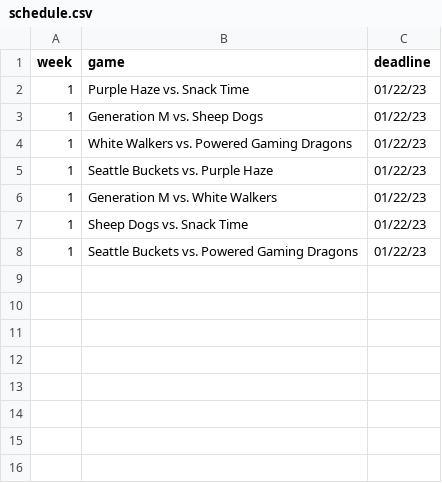
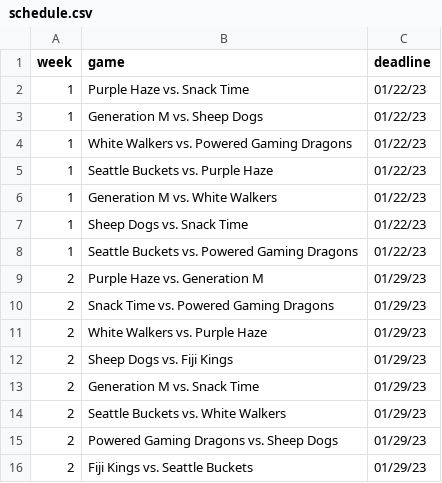
Before and after one commit to banshee2k/banshee2k.com, a CSV file: app/data/s1/schedule.csv, drawn as a sheet; the diff names each change by its address in the sheet, - before the commit and + after, or states it on an @@ line.

Commit message:
Week 2

```diff
--- a/app/data/s1/schedule.csv
+++ b/app/data/s1/schedule.csv
+row 9: 2 | Purple Haze vs. Generation M | 01/29/23
+row 10: 2 | Snack Time vs. Powered Gaming Dragons | 01/29/23
+row 11: 2 | White Walkers vs. Purple Haze | 01/29/23
+row 12: 2 | Sheep Dogs vs. Fiji Kings | 01/29/23
+row 13: 2 | Generation M vs. Snack Time | 01/29/23
+row 14: 2 | Seattle Buckets vs. White Walkers | 01/29/23
+row 15: 2 | Powered Gaming Dragons vs. Sheep Dogs | 01/29/23
+row 16: 2 | Fiji Kings vs. Seattle Buckets | 01/29/23
```
